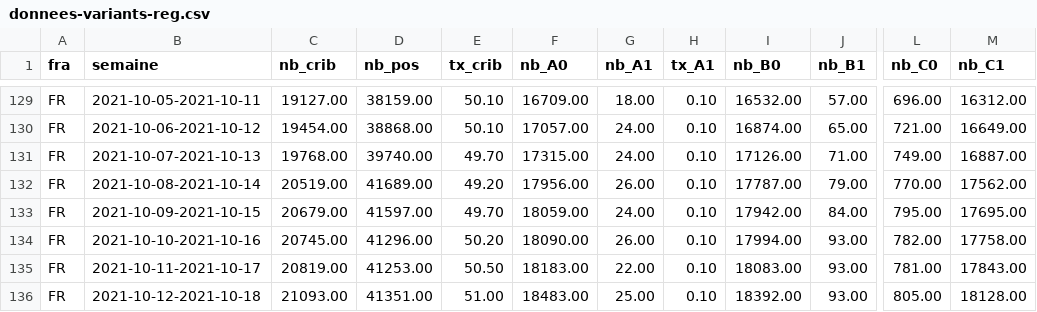
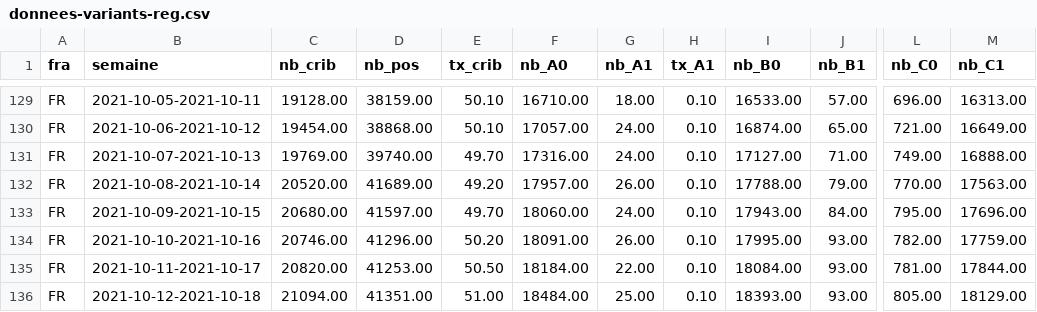
Before and after one commit to CovidTrackerFr/covidtracker-data, a CSV file: data/france/donnees-variants-reg.csv, drawn as a sheet; only a part is shown, gaps mark what is left out; the diff covers the shown part only; the diff names each change by its address in the sheet, - before the commit and + after, or states it on an @@ line.

```diff
--- a/data/france/donnees-variants-reg.csv
+++ b/data/france/donnees-variants-reg.csv
-C129 (nb_crib): 19127.00
+C129 (nb_crib): 19128.00
-F129 (nb_A0): 16709.00
+F129 (nb_A0): 16710.00
-I129 (nb_B0): 16532.00
+I129 (nb_B0): 16533.00
-M129 (nb_C1): 16312.00
+M129 (nb_C1): 16313.00
-C131 (nb_crib): 19768.00
+C131 (nb_crib): 19769.00
-F131 (nb_A0): 17315.00
+F131 (nb_A0): 17316.00
-I131 (nb_B0): 17126.00
+I131 (nb_B0): 17127.00
-M131 (nb_C1): 16887.00
+M131 (nb_C1): 16888.00
-C132 (nb_crib): 20519.00
+C132 (nb_crib): 20520.00
-F132 (nb_A0): 17956.00
+F132 (nb_A0): 17957.00
-I132 (nb_B0): 17787.00
+I132 (nb_B0): 17788.00
-M132 (nb_C1): 17562.00
+M132 (nb_C1): 17563.00
-C133 (nb_crib): 20679.00
+C133 (nb_crib): 20680.00
-F133 (nb_A0): 18059.00
+F133 (nb_A0): 18060.00
-I133 (nb_B0): 17942.00
+I133 (nb_B0): 17943.00
-M133 (nb_C1): 17695.00
+M133 (nb_C1): 17696.00
-C134 (nb_crib): 20745.00
+C134 (nb_crib): 20746.00
-F134 (nb_A0): 18090.00
+F134 (nb_A0): 18091.00
-I134 (nb_B0): 17994.00
+I134 (nb_B0): 17995.00
-M134 (nb_C1): 17758.00
+M134 (nb_C1): 17759.00
-C135 (nb_crib): 20819.00
+C135 (nb_crib): 20820.00
-F135 (nb_A0): 18183.00
+F135 (nb_A0): 18184.00
-I135 (nb_B0): 18083.00
+I135 (nb_B0): 18084.00
-M135 (nb_C1): 17843.00
+M135 (nb_C1): 17844.00
-C136 (nb_crib): 21093.00
+C136 (nb_crib): 21094.00
-F136 (nb_A0): 18483.00
+F136 (nb_A0): 18484.00
-I136 (nb_B0): 18392.00
+I136 (nb_B0): 18393.00
-M136 (nb_C1): 18128.00
+M136 (nb_C1): 18129.00
```
Also changed, not shown: 1 added row and 121 edited cells elsewhere in this file, data/france/donnees-variants.csv, 2 other files.
